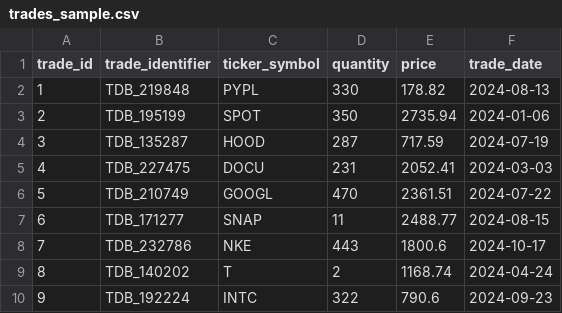
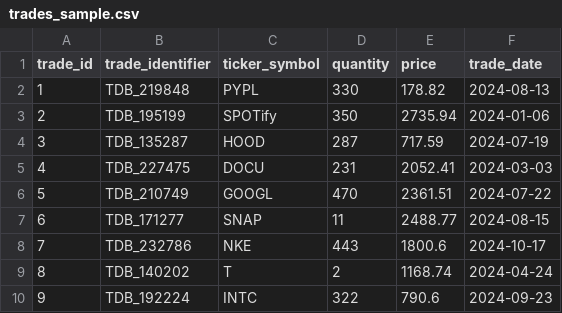
Before and after one commit to FullStackLabsCa/boca-bc24-java-core-problems, a CSV file: src/trading/Utility/trades_sample.csv, drawn as a sheet; only a part is shown.

Commit message:
Trading Assignment updated with data inserting in batches with printing errors on log file and on summary

```diff
--- a/src/trading/Utility/trades_sample.csv
+++ b/src/trading/Utility/trades_sample.csv
@@ -2,3 +2,3 @@ trade_id,trade_identifier,ticker_symbol,quantity,price,trade_date
 1,TDB_219848,PYPL,330,178.82,2024-08-13
-2,TDB_195199,SPOT,350,2735.94,2024-01-06
+2,TDB_195199,SPOTify,350,2735.94,2024-01-06
 3,TDB_135287,HOOD,287,717.59,2024-07-19
```
Also changed, not shown: 17 other files.
